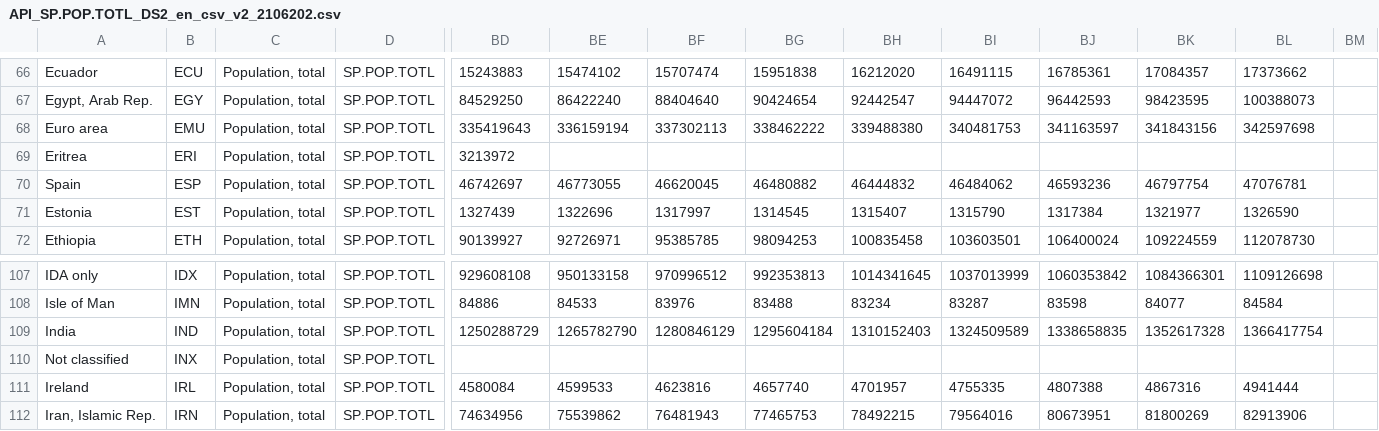
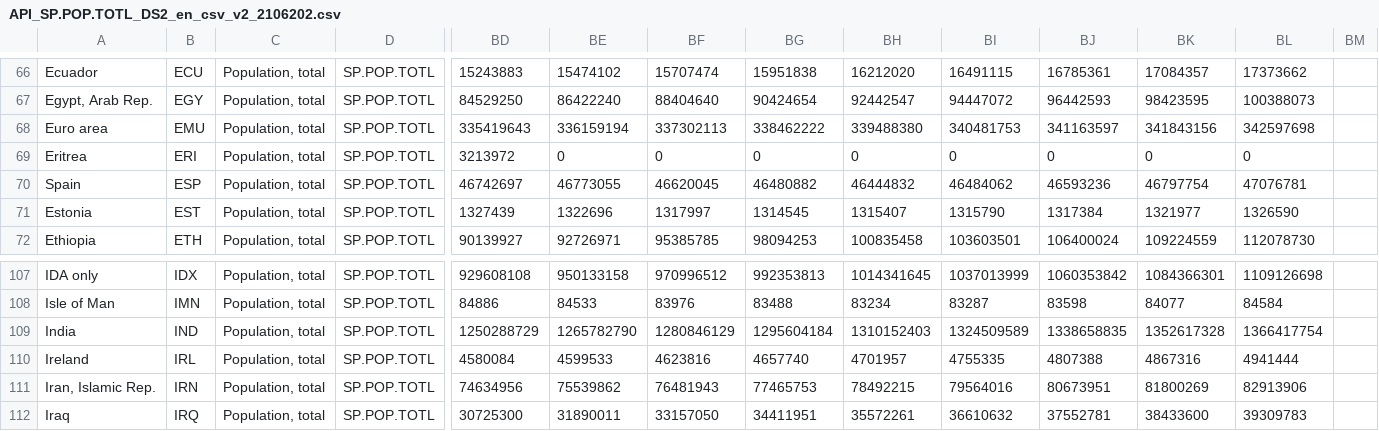
Before and after one commit to albertomendess/Estudos, a CSV file: PYTHON/Python-VisualizacaoDeDados/Dados-Gráficos/Dowload_de_dados/API_SP.POP.TOTL_DS2_en_csv_v2_2106202.csv, drawn as a sheet; only a part is shown, gaps mark what is left out; the shorter side is filled out with more unchanged rows; rows hold the shown columns only; the diff names each change by its address in the sheet, - before the commit and + after, or states it on an @@ line.

Commit message:
Update API_SP.POP.TOTL_DS2_en_csv_v2_2106202.csv

```diff
--- a/PYTHON/Python-VisualizacaoDeDados/Dados-Gráficos/Dowload_de_dados/API_SP.POP.TOTL_DS2_en_csv_v2_2106202.csv
+++ b/PYTHON/Python-VisualizacaoDeDados/Dados-Gráficos/Dowload_de_dados/API_SP.POP.TOTL_DS2_en_csv_v2_2106202.csv
-BE69: (empty)
+BE69: 0
-BF69: (empty)
+BF69: 0
-BG69: (empty)
+BG69: 0
-BH69: (empty)
+BH69: 0
-BI69: (empty)
+BI69: 0
-BJ69: (empty)
+BJ69: 0
-BK69: (empty)
+BK69: 0
-BL69: (empty)
+BL69: 0
-row 110: Not classified | INX | Population, total | SP.POP.TOTL
```
